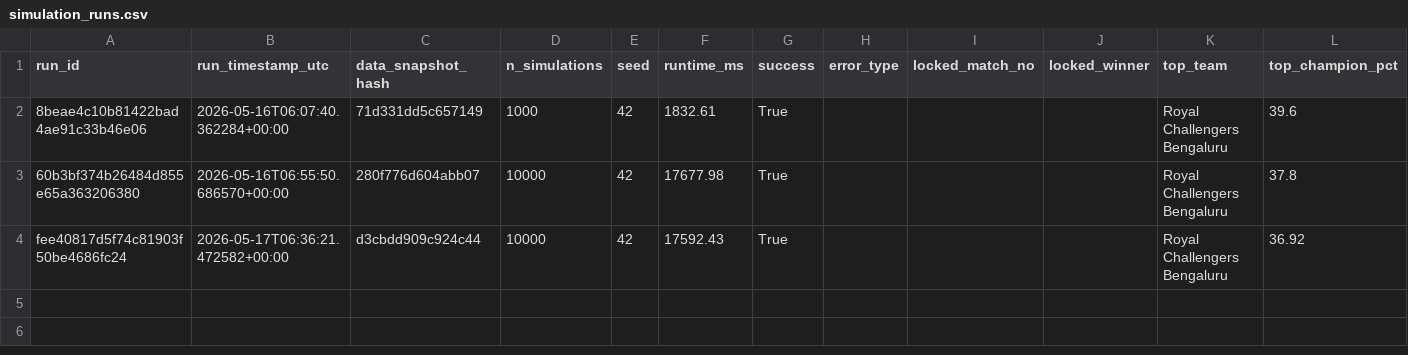
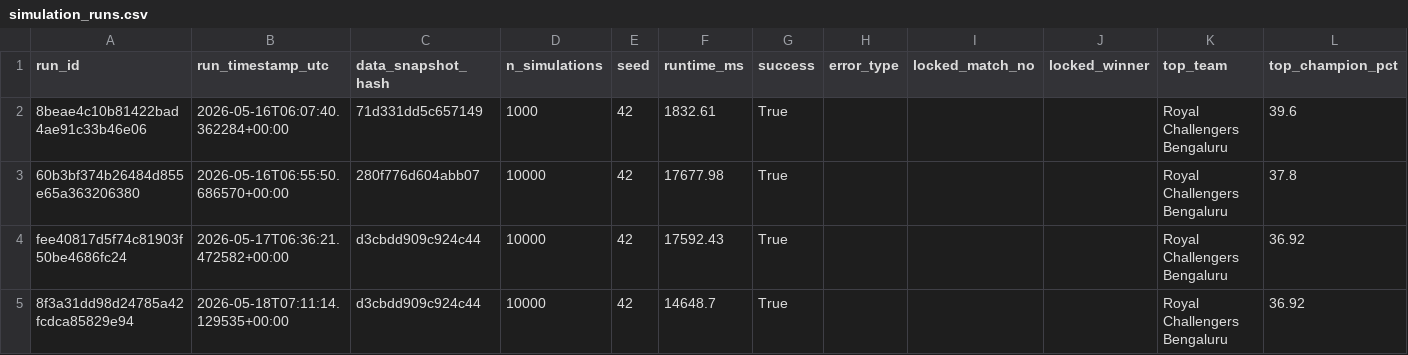
Before and after one commit to Vatsalsrivastava1209/IPL-Predictor, a CSV file: outputs/simulation_runs.csv, drawn as a sheet.

```diff
--- a/outputs/simulation_runs.csv
+++ b/outputs/simulation_runs.csv
@@ -4 +4,2 @@ run_id,run_timestamp_utc,data_snapshot_hash,n_simulations,seed,runtime_ms,succes
 fee40817d5f74c81903f50be4686fc24,2026-05-17T06:36:21.472582+00:00,d3cbdd909c924c44,10000,42,17592.43,True,,,,Royal Challengers Bengaluru,36.92
+8f3a31dd98d24785a42fcdca85829e94,2026-05-18T07:11:14.129535+00:00,d3cbdd909c924c44,10000,42,14648.7,True,,,,Royal Challengers Bengaluru,36.92
```
Also changed, not shown: outputs/probability_history.csv.
